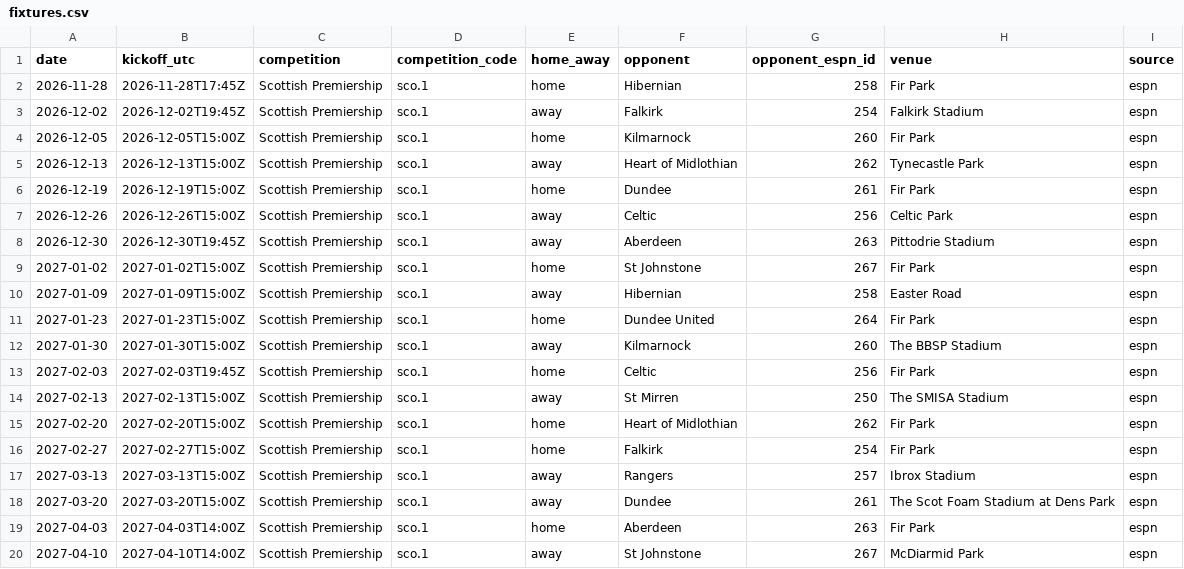
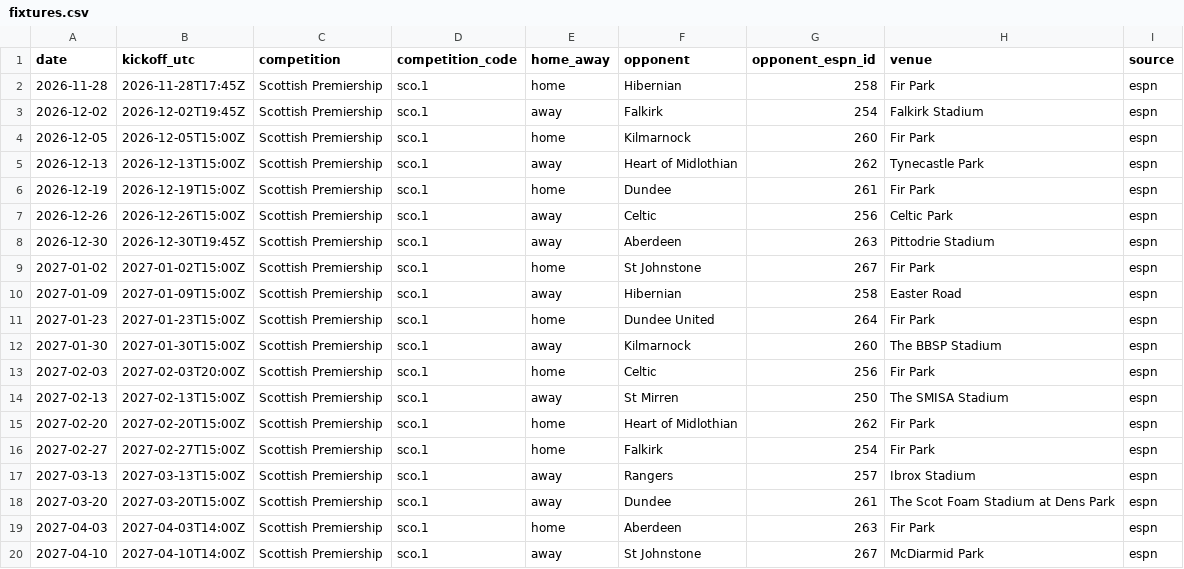
Before and after one commit to ideksec/MotherwellFC, a CSV file: data/processed/motherwell/fixtures.csv, drawn as a sheet.

```diff
--- a/data/processed/motherwell/fixtures.csv
+++ b/data/processed/motherwell/fixtures.csv
@@ -12,3 +12,3 @@ date,kickoff_utc,competition,competition_code,home_away,opponent,opponent_espn_i
 2027-01-30,2027-01-30T15:00Z,Scottish Premiership,sco.1,away,Kilmarnock,260,The BBSP Stadium,espn
-2027-02-03,2027-02-03T19:45Z,Scottish Premiership,sco.1,home,Celtic,256,Fir Park,espn
+2027-02-03,2027-02-03T20:00Z,Scottish Premiership,sco.1,home,Celtic,256,Fir Park,espn
 2027-02-13,2027-02-13T15:00Z,Scottish Premiership,sco.1,away,St Mirren,250,The SMISA Stadium,espn
```
